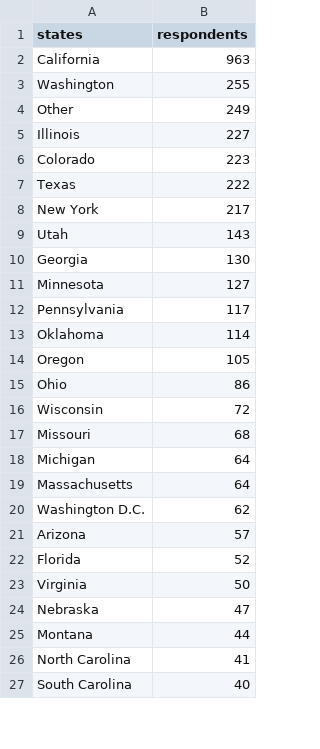
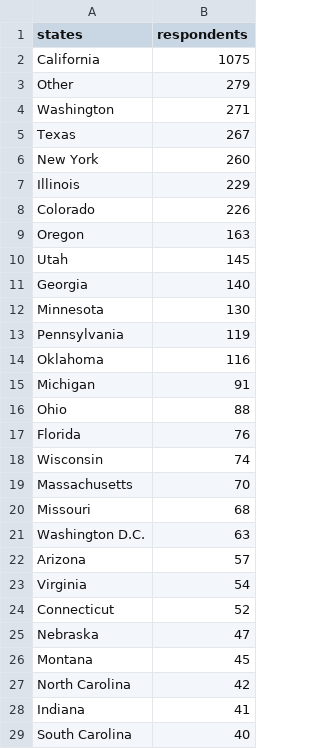
Before and after one commit to m-clare/se3-responses.github.io, a CSV file: responses.csv, drawn as a sheet; only a part is shown; the diff covers the shown part only.

Commit message:
Update responses.csv

```diff
--- a/responses.csv
+++ b/responses.csv
@@ -1,27 +1,29 @@
 states,respondents
-California,963
-Washington,255
-Other,249
-Illinois,227
-Colorado,223
-Texas,222
-New York,217
-Utah,143
-Georgia,130
-Minnesota,127
-Pennsylvania,117
-Oklahoma,114
-Oregon,105
-Ohio,86
-Wisconsin,72
+California,1075
+Other,279
+Washington,271
+Texas,267
+New York,260
+Illinois,229
+Colorado,226
+Oregon,163
+Utah,145
+Georgia,140
+Minnesota,130
+Pennsylvania,119
+Oklahoma,116
+Michigan,91
+Ohio,88
+Florida,76
+Wisconsin,74
+Massachusetts,70
 Missouri,68
-Michigan,64
-Massachusetts,64
-Washington D.C.,62
+Washington D.C.,63
 Arizona,57
-Florida,52
-Virginia,50
+Virginia,54
+Connecticut,52
 Nebraska,47
-Montana,44
-North Carolina,41
+Montana,45
+North Carolina,42
+Indiana,41
 South Carolina,40
```
Also changed, not shown: 5 added rows, 7 removed rows and 5 edited cells elsewhere in this file.
